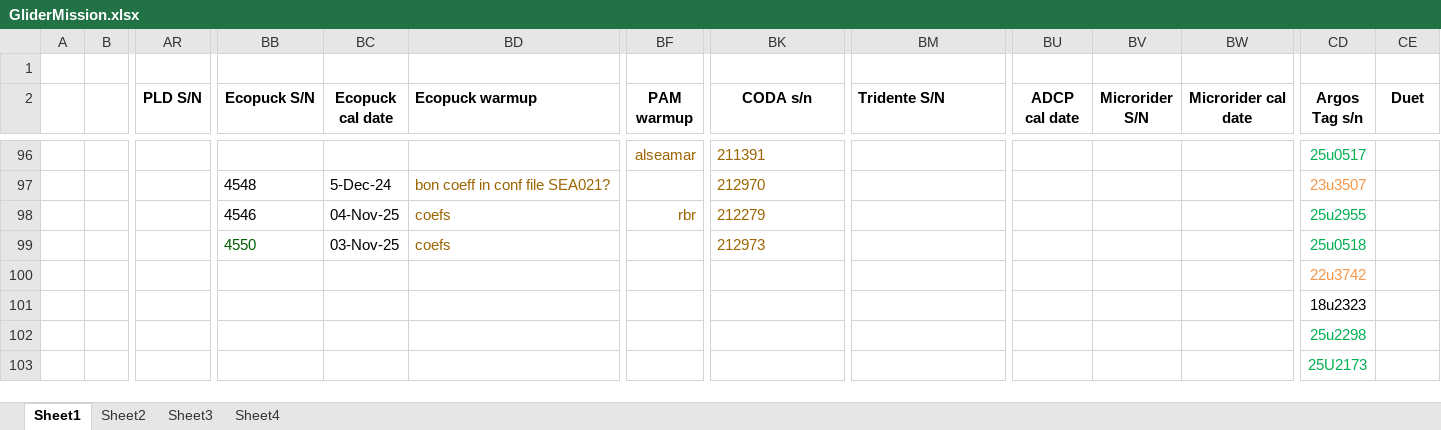
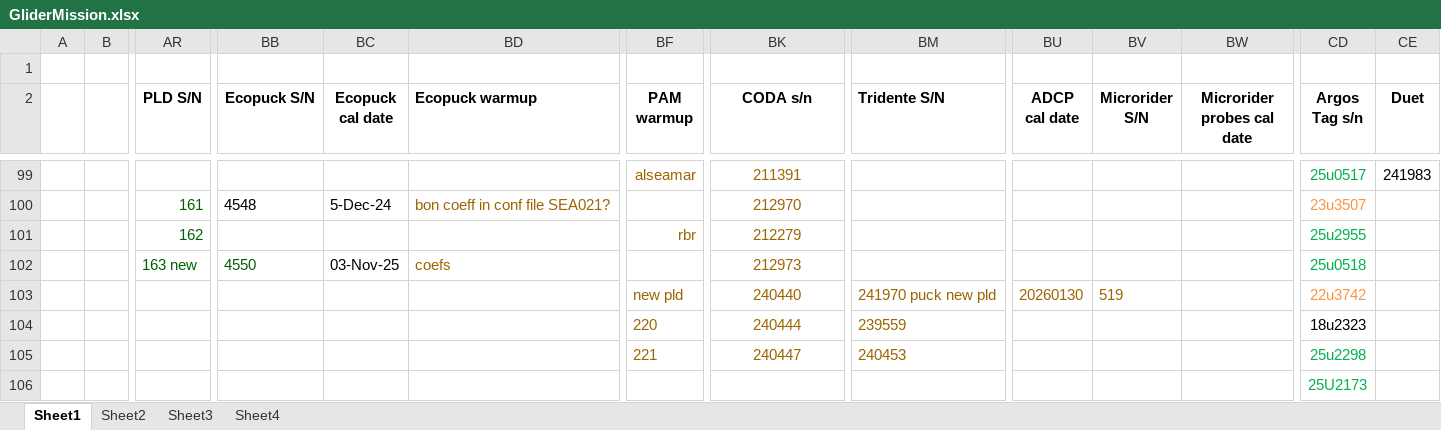
Before and after one commit to DFOglider/pilotingApp, an Excel workbook: GliderMission.xlsx, sheet Sheet1, drawn as a sheet; only a part is shown, gaps mark what is left out; values as stored, in another font and other column widths than the file's, no borders; removed rows and columns are numbered as before the commit, all else as after; rows hold the shown columns only; the diff covers the shown part only; the diff names each change by its address in the sheet, - before the commit and + after, or states it on an @@ line.

```diff
--- a/GliderMission.xlsx (sheet Sheet1)
+++ b/GliderMission.xlsx (sheet Sheet1)
-BW2: Microrider cal date
+BW2: Microrider probes cal date
-BK99:BK102 alignment: left
+BK99:BK102 alignment: center
-CE99 (Duet): (empty)
+CE99 (Duet): 241983
-AR100 (PLD S/N): (empty)
+AR100 (PLD S/N): 161
-AR101 (PLD S/N): (empty)
+AR101 (PLD S/N): 162
-BB101 (Ecopuck S/N): 4546
+BB101 (Ecopuck S/N): (empty)
-BC101 (Ecopuck cal date): 04-Nov-25
+BC101 (Ecopuck cal date): (empty)
-BD101 (Ecopuck warmup): coefs
+BD101 (Ecopuck warmup): (empty)
-AR102 (PLD S/N): (empty)
+AR102 (PLD S/N): 163 new
-row 100:  |  |  |  |  |  |  |  |  |  |  |  | 22u3742
-row 101:  |  |  |  |  |  |  |  |  |  |  |  | 18u2323
-row 102:  |  |  |  |  |  |  |  |  |  |  |  | 25u2298
+row 103:  |  |  |  |  |  | new pld | 240440 | 241970 puck new pld | 20260130 | 519 |  | 22u3742
+row 104:  |  |  |  |  |  | 220 | 240444 | 239559 |  |  |  | 18u2323
+row 105:  |  |  |  |  |  | 221 | 240447 | 240453 |  |  |  | 25u2298
```
Also changed, not shown: 3 added rows, 36 edited cells and cell formats elsewhere in this sheet.
